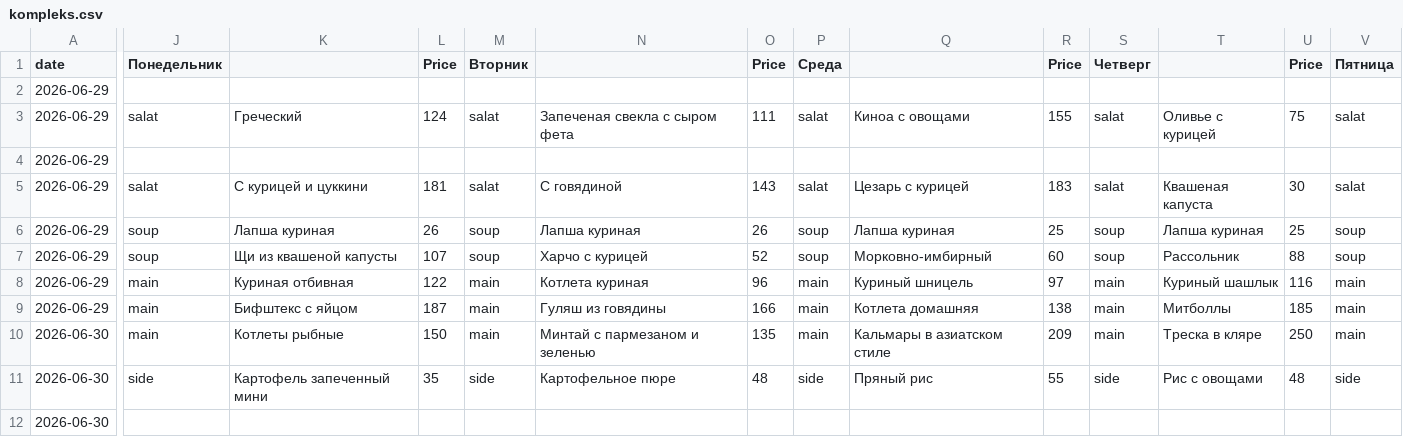
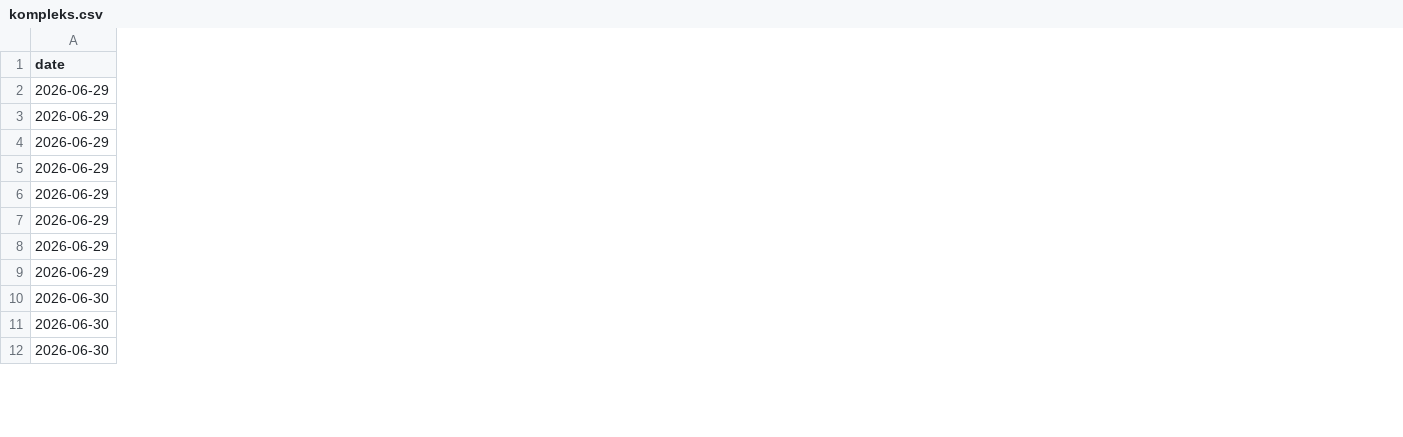
Before and after one commit to Top4Rest/Menu, a CSV file: data/kompleks.csv, drawn as a sheet; only a part is shown, gaps mark what is left out; the diff covers the shown part only; the diff names each change by its address in the sheet, - before the commit and + after, or states it on an @@ line.

```diff
--- a/data/kompleks.csv
+++ b/data/kompleks.csv
-column J (Понедельник), rows 3-11: salat |  | salat | soup | soup | main | main | main | side
-column K, rows 3-11: Греческий |  | С курицей и цуккини | Лапша куриная | Щи из квашеной капусты | Куриная отбивная | Бифштекс с яйцом | Котлеты рыбные | Картофель запеченный мини
-column L (Price), rows 3-11: 124 |  | 181 | 26 | 107 | 122 | 187 | 150 | 35
-column M (Вторник), rows 3-11: salat |  | salat | soup | soup | main | main | main | side
-column N, rows 3-11: Запеченая свекла с сыром фета |  | С говядиной | Лапша куриная | Харчо с курицей | Котлета куриная | Гуляш из говядины | Минтай с пармезаном и зеленью | Картофельное пюре
-column O (Price), rows 3-11: 111 |  | 143 | 26 | 52 | 96 | 166 | 135 | 48
-column P (Среда), rows 3-11: salat |  | salat | soup | soup | main | main | main | side
-column Q, rows 3-11: Киноа с овощами |  | Цезарь с курицей | Лапша куриная | Морковно-имбирный | Куриный шницель | Котлета домашняя | Кальмары в азиатском стиле | Пряный рис
-column R (Price), rows 3-11: 155 |  | 183 | 25 | 60 | 97 | 138 | 209 | 55
-column S (Четверг), rows 3-11: salat |  | salat | soup | soup | main | main | main | side
-column T, rows 3-11: Оливье с курицей |  | Квашеная капуста | Лапша куриная | Рассольник | Куриный шашлык | Митболлы | Треска в кляре | Рис с овощами
-column U (Price), rows 3-11: 75 |  | 30 | 25 | 88 | 116 | 185 | 250 | 48
-column V (Пятница), rows 3-11: salat |  | salat | soup | soup | main | main | main | side
```
Also changed, not shown: 6 removed columns elsewhere in this file, data/sostav.csv.
